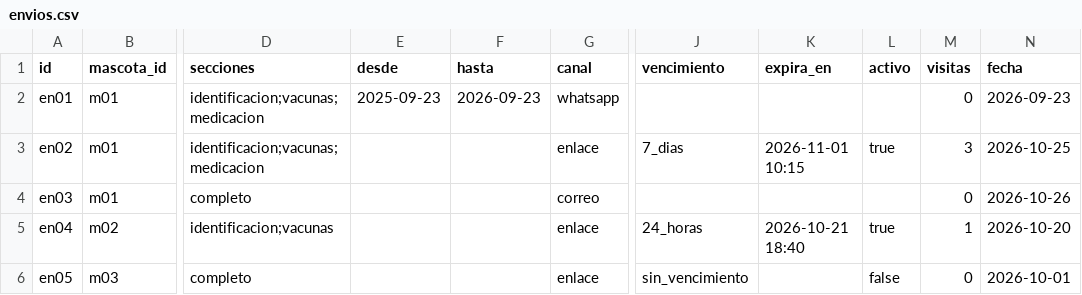
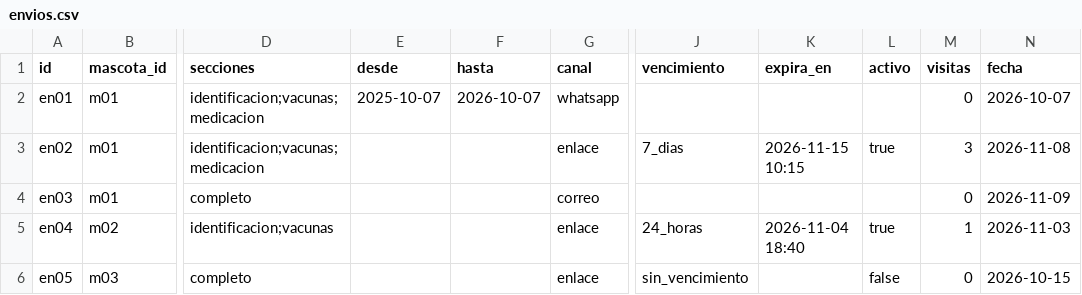
Before and after one commit to Lenguajes-5-Unbosque-2026/balto, a CSV file: data/mock/envios.csv, drawn as a sheet; only a part is shown, gaps mark what is left out; the diff names each change by its address in the sheet, - before the commit and + after, or states it on an @@ line.

```diff
--- a/data/mock/envios.csv
+++ b/data/mock/envios.csv
-E2 (desde): 2025-09-23
+E2 (desde): 2025-10-07
-F2 (hasta): 2026-09-23
+F2 (hasta): 2026-10-07
-N2 (fecha): 2026-09-23
+N2 (fecha): 2026-10-07
-K3 (expira_en): 2026-11-01 10:15
+K3 (expira_en): 2026-11-15 10:15
-N3 (fecha): 2026-10-25
+N3 (fecha): 2026-11-08
-N4 (fecha): 2026-10-26
+N4 (fecha): 2026-11-09
-K5 (expira_en): 2026-10-21 18:40
+K5 (expira_en): 2026-11-04 18:40
-N5 (fecha): 2026-10-20
+N5 (fecha): 2026-11-03
-N6 (fecha): 2026-10-01
+N6 (fecha): 2026-10-15
```
Also changed, not shown: data/mock/alertas.csv, data/mock/citas.csv, 13 other files.
